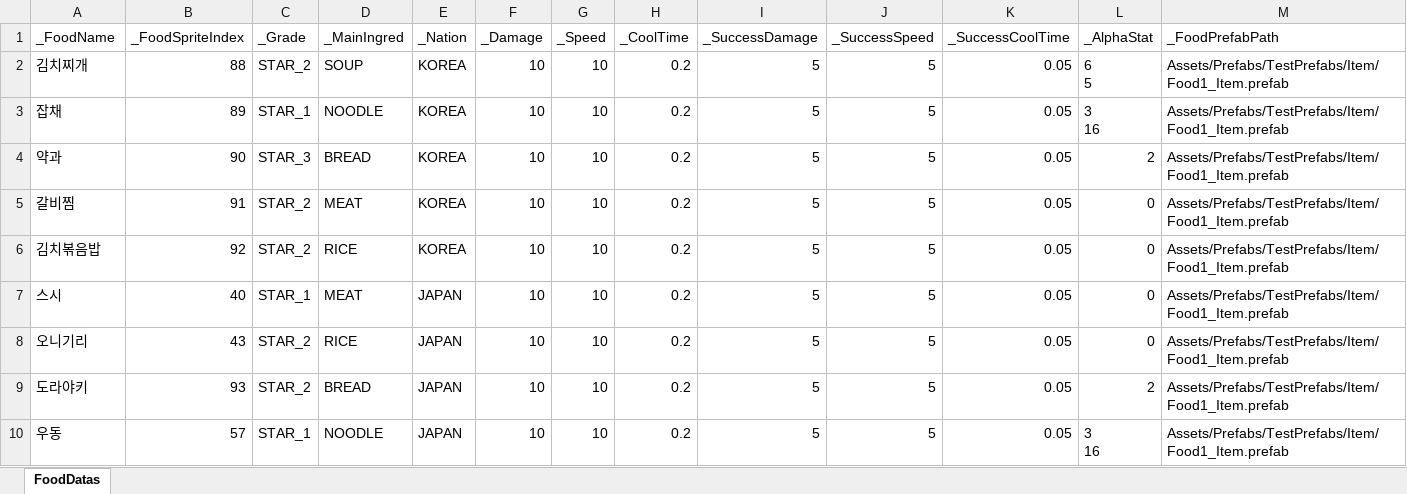
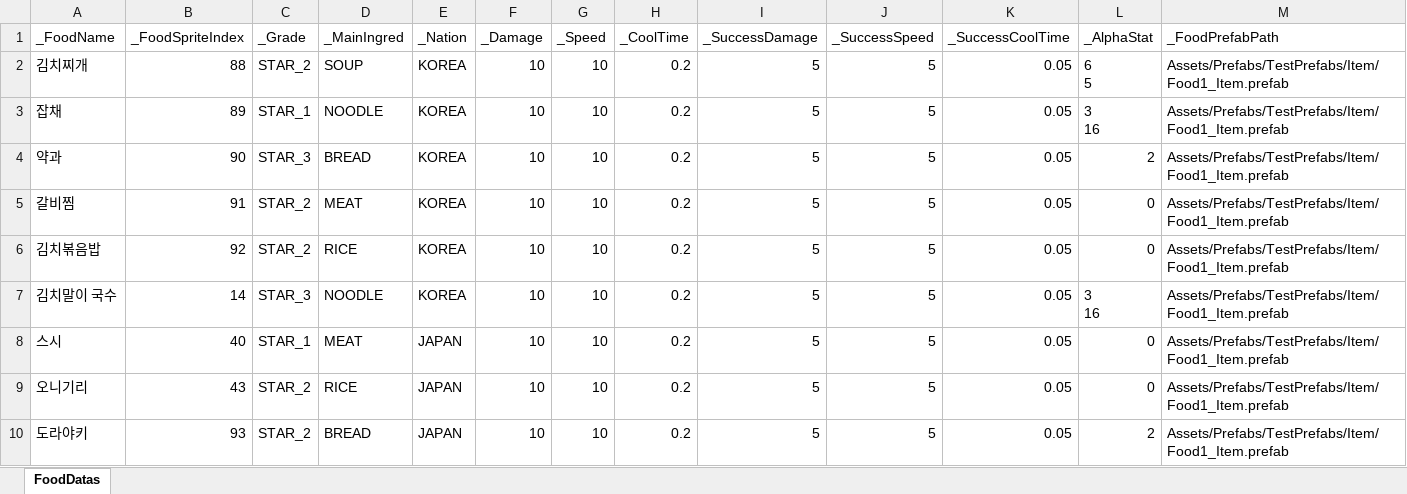
Before and after one commit to JungBin1225/ServeWay, an Excel workbook: ServeWay_Project/Assets/07.Data/FoodDataSet.xlsx, sheet FoodDatas, drawn as a sheet; only a part is shown; the shorter side is filled out with more unchanged rows; values as stored, in another font and other column widths than the file's, no borders; rows hold the shown columns only; ↵ is a line break in a cell; the diff covers the shown part only; the diff names each change by its address in the sheet, - before the commit and + after, or states it on an @@ line.

```diff
--- a/ServeWay_Project/Assets/07.Data/FoodDataSet.xlsx (sheet FoodDatas)
+++ b/ServeWay_Project/Assets/07.Data/FoodDataSet.xlsx (sheet FoodDatas)
+row 7: 김치말이 국수 | 14 | STAR_3 | NOODLE | KOREA | 10 | 10 | 0.2 | 5 | 5 | 0.05 | 3 ↵ 16 | Assets/Prefabs/TestPrefabs/Item/Food1_Item.prefab
```
Also changed, not shown: 12 added rows elsewhere in this sheet, ServeWay_Project/Assets/07.Data/IngredientDataSet.xlsx, 4 other files.
